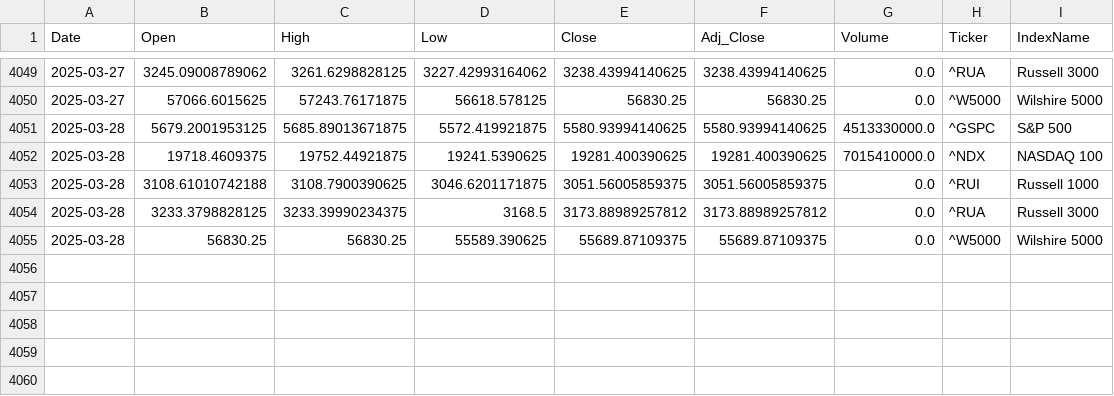
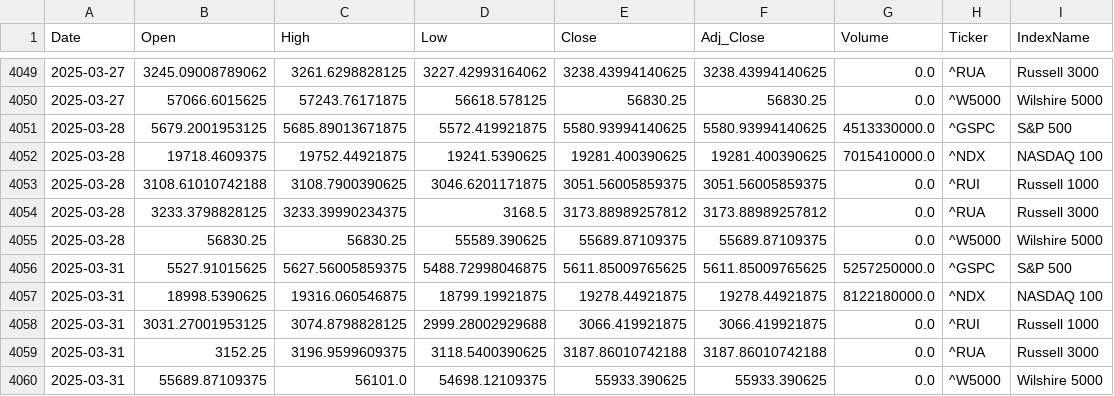
Before and after one commit to GAOCheryl/QF5214_2025_G8, a CSV file: TeamThree/MASTER-master/data/Input/updated_index.csv, drawn as a sheet; only a part is shown, gaps mark what is left out; the diff names each change by its address in the sheet, - before the commit and + after, or states it on an @@ line.

```diff
--- a/TeamThree/MASTER-master/data/Input/updated_index.csv
+++ b/TeamThree/MASTER-master/data/Input/updated_index.csv
+row 4056: 2025-03-31 | 5527.91015625 | 5627.56005859375 | 5488.72998046875 | 5611.85009765625 | 5611.85009765625 | 5257250000.0 | ^GSPC | S&P 500
+row 4057: 2025-03-31 | 18998.5390625 | 19316.060546875 | 18799.19921875 | 19278.44921875 | 19278.44921875 | 8122180000.0 | ^NDX | NASDAQ 100
+row 4058: 2025-03-31 | 3031.27001953125 | 3074.8798828125 | 2999.28002929688 | 3066.419921875 | 3066.419921875 | 0.0 | ^RUI | Russell 1000
+row 4059: 2025-03-31 | 3152.25 | 3196.9599609375 | 3118.5400390625 | 3187.86010742188 | 3187.86010742188 | 0.0 | ^RUA | Russell 3000
+row 4060: 2025-03-31 | 55689.87109375 | 56101.0 | 54698.12109375 | 55933.390625 | 55933.390625 | 0.0 | ^W5000 | Wilshire 5000
```
Also changed, not shown: TeamThree/MASTER-master/data/Output/updated_predictions.csv, 1 other file.
